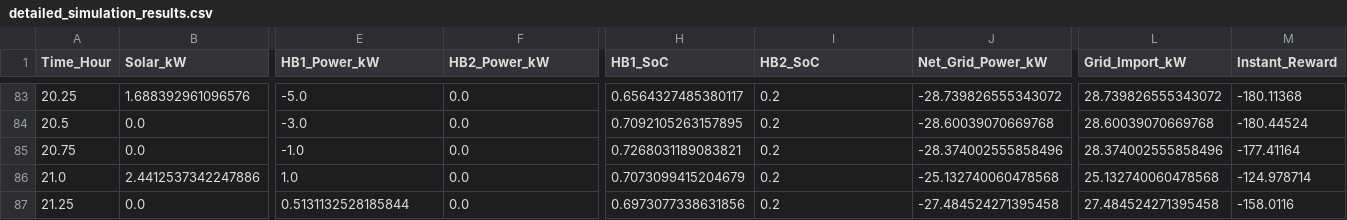
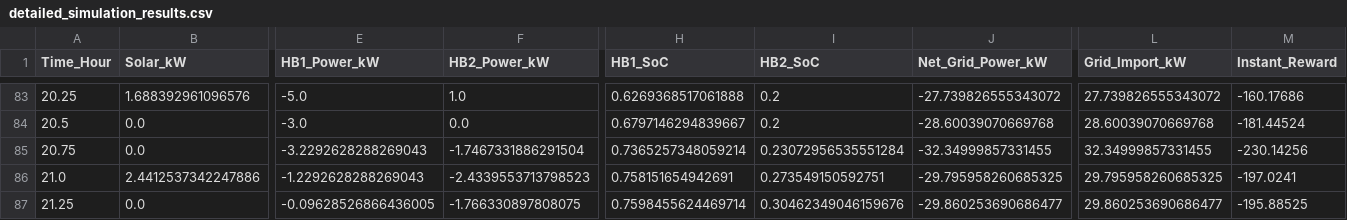
Before and after one commit to Kavishka0220/VPP-Aggregator, a CSV file: results_plots/night_peak/detailed_simulation_results.csv, drawn as a sheet; only a part is shown, gaps mark what is left out; the diff covers the shown part only; the diff names each change by its address in the sheet, - before the commit and + after, or states it on an @@ line.

```diff
--- a/results_plots/night_peak/detailed_simulation_results.csv
+++ b/results_plots/night_peak/detailed_simulation_results.csv
-F83 (HB2_Power_kW): 0.0
+F83 (HB2_Power_kW): 1.0
-H83 (HB1_SoC): 0.6564327485380117
+H83 (HB1_SoC): 0.6269368517061888
-J83 (Net_Grid_Power_kW): -28.739826555343072
+J83 (Net_Grid_Power_kW): -27.739826555343072
-L83 (Grid_Import_kW): 28.739826555343072
+L83 (Grid_Import_kW): 27.739826555343072
-M83 (Instant_Reward): -180.11368
+M83 (Instant_Reward): -160.17686
-H84 (HB1_SoC): 0.7092105263157895
+H84 (HB1_SoC): 0.6797146294839667
-M84 (Instant_Reward): -180.44524
+M84 (Instant_Reward): -181.44524
-E85 (HB1_Power_kW): -1.0
+E85 (HB1_Power_kW): -3.2292628288269043
-F85 (HB2_Power_kW): 0.0
+F85 (HB2_Power_kW): -1.7467331886291504
-H85 (HB1_SoC): 0.7268031189083821
+H85 (HB1_SoC): 0.7365257348059214
-I85 (HB2_SoC): 0.2
+I85 (HB2_SoC): 0.23072956535551284
-J85 (Net_Grid_Power_kW): -28.374002555858496
+J85 (Net_Grid_Power_kW): -32.34999857331455
-L85 (Grid_Import_kW): 28.374002555858496
+L85 (Grid_Import_kW): 32.34999857331455
-M85 (Instant_Reward): -177.41164
+M85 (Instant_Reward): -230.14256
-E86 (HB1_Power_kW): 1.0
+E86 (HB1_Power_kW): -1.2292628288269043
-F86 (HB2_Power_kW): 0.0
+F86 (HB2_Power_kW): -2.4339553713798523
-H86 (HB1_SoC): 0.7073099415204679
+H86 (HB1_SoC): 0.758151654942691
-I86 (HB2_SoC): 0.2
+I86 (HB2_SoC): 0.273549150592751
-J86 (Net_Grid_Power_kW): -25.132740060478568
+J86 (Net_Grid_Power_kW): -29.795958260685325
-L86 (Grid_Import_kW): 25.132740060478568
+L86 (Grid_Import_kW): 29.795958260685325
-M86 (Instant_Reward): -124.978714
+M86 (Instant_Reward): -197.0241
-E87 (HB1_Power_kW): 0.5131132528185844
+E87 (HB1_Power_kW): -0.09628526866436005
-F87 (HB2_Power_kW): 0.0
+F87 (HB2_Power_kW): -1.766330897808075
-H87 (HB1_SoC): 0.6973077338631856
+H87 (HB1_SoC): 0.7598455624469714
-I87 (HB2_SoC): 0.2
+I87 (HB2_SoC): 0.30462349046159676
-J87 (Net_Grid_Power_kW): -27.484524271395458
+J87 (Net_Grid_Power_kW): -29.860253690686477
-L87 (Grid_Import_kW): 27.484524271395458
+L87 (Grid_Import_kW): 29.860253690686477
-M87 (Instant_Reward): -158.0116
+M87 (Instant_Reward): -195.88525
```
Also changed, not shown: 133 edited cells elsewhere in this file, results_plots/cloudy_day/detailed_simulation_results.csv, results_plots/daytime_peak/detailed_simulation_results.csv, 22 other files.
